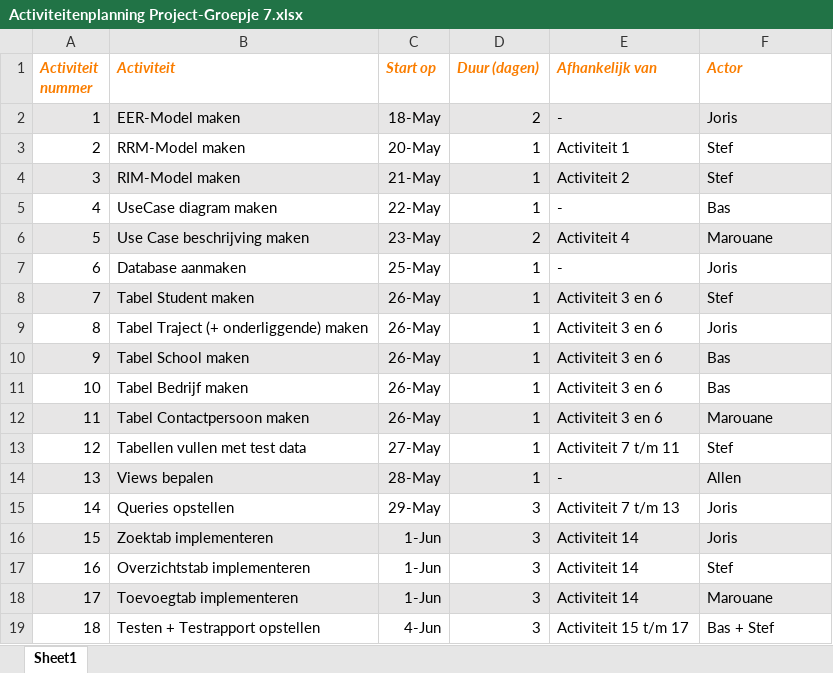
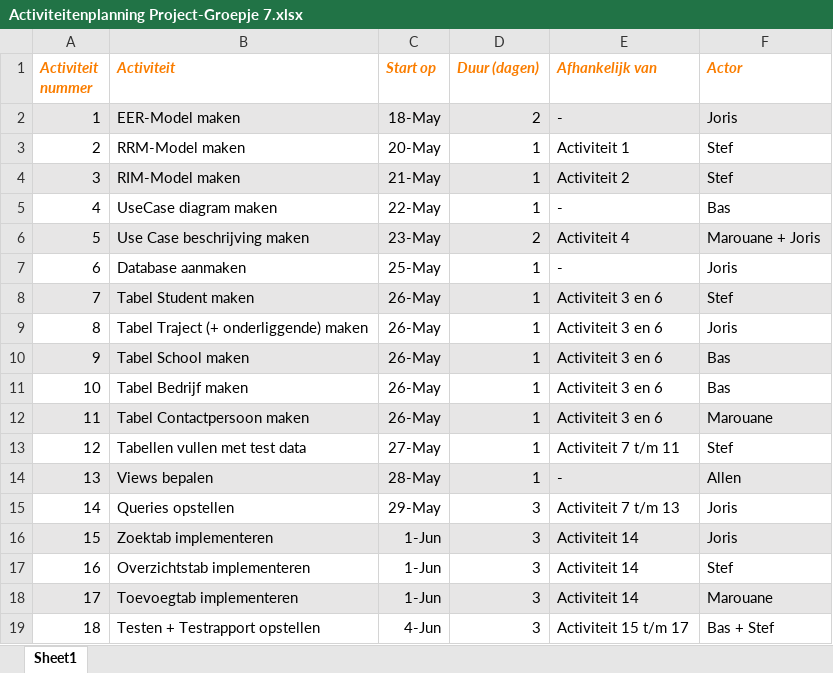
Before and after one commit to JorisWillig/DBJavaProject, an Excel workbook: Activiteitenplanning Project-Groepje 7.xlsx, sheet Sheet1, drawn as a sheet; values as stored, in another font and other column widths than the file's, no borders; the diff names each change by its address in the sheet, - before the commit and + after, or states it on an @@ line.

```diff
--- a/Activiteitenplanning Project-Groepje 7.xlsx (sheet Sheet1)
+++ b/Activiteitenplanning Project-Groepje 7.xlsx (sheet Sheet1)
-F6 (Actor): Marouane
+F6 (Actor): Marouane + Joris
```
Also changed, not shown: 1 other file.
